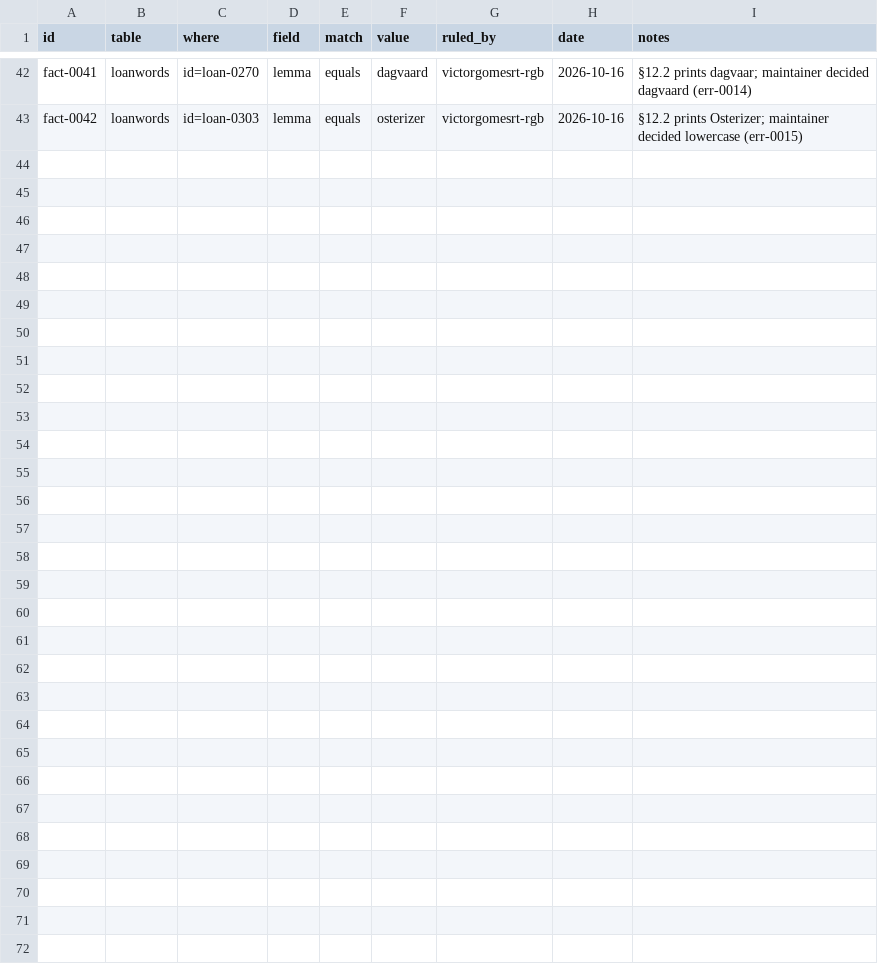
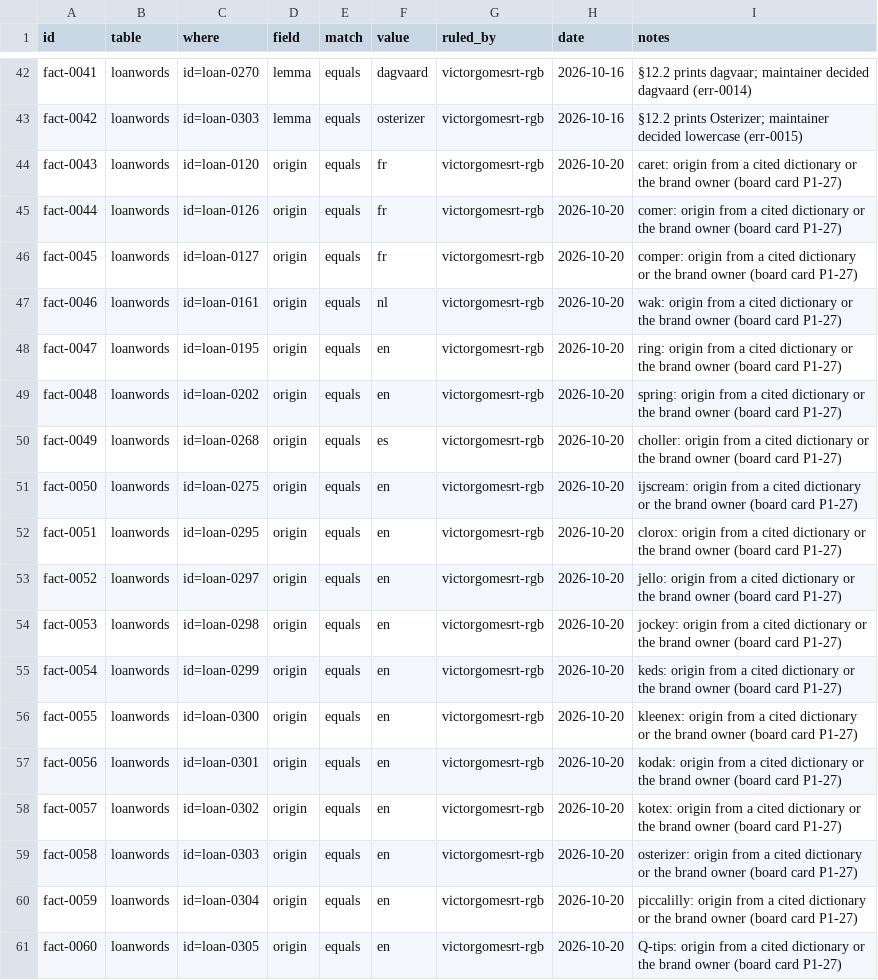
Before and after one commit to ARUBAGOV33/papiamento, a TSV file: _meta/known-facts.tsv, drawn as a sheet; only a part is shown, gaps mark what is left out; the diff names each change by its address in the sheet, - before the commit and + after, or states it on an @@ line.

```diff
--- a/_meta/known-facts.tsv
+++ b/_meta/known-facts.tsv
+row 44: fact-0043 | loanwords | id=loan-0120 | origin | equals | fr | victorgomesrt-rgb | 2026-10-20 | caret: origin from a cited dictionary or the brand owner (board card P1-27)
+row 45: fact-0044 | loanwords | id=loan-0126 | origin | equals | fr | victorgomesrt-rgb | 2026-10-20 | comer: origin from a cited dictionary or the brand owner (board card P1-27)
+row 46: fact-0045 | loanwords | id=loan-0127 | origin | equals | fr | victorgomesrt-rgb | 2026-10-20 | comper: origin from a cited dictionary or the brand owner (board card P1-27)
+row 47: fact-0046 | loanwords | id=loan-0161 | origin | equals | nl | victorgomesrt-rgb | 2026-10-20 | wak: origin from a cited dictionary or the brand owner (board card P1-27)
+row 48: fact-0047 | loanwords | id=loan-0195 | origin | equals | en | victorgomesrt-rgb | 2026-10-20 | ring: origin from a cited dictionary or the brand owner (board card P1-27)
+row 49: fact-0048 | loanwords | id=loan-0202 | origin | equals | en | victorgomesrt-rgb | 2026-10-20 | spring: origin from a cited dictionary or the brand owner (board card P1-27)
+row 50: fact-0049 | loanwords | id=loan-0268 | origin | equals | es | victorgomesrt-rgb | 2026-10-20 | choller: origin from a cited dictionary or the brand owner (board card P1-27)
+row 51: fact-0050 | loanwords | id=loan-0275 | origin | equals | en | victorgomesrt-rgb | 2026-10-20 | ijscream: origin from a cited dictionary or the brand owner (board card P1-27)
+row 52: fact-0051 | loanwords | id=loan-0295 | origin | equals | en | victorgomesrt-rgb | 2026-10-20 | clorox: origin from a cited dictionary or the brand owner (board card P1-27)
+row 53: fact-0052 | loanwords | id=loan-0297 | origin | equals | en | victorgomesrt-rgb | 2026-10-20 | jello: origin from a cited dictionary or the brand owner (board card P1-27)
+row 54: fact-0053 | loanwords | id=loan-0298 | origin | equals | en | victorgomesrt-rgb | 2026-10-20 | jockey: origin from a cited dictionary or the brand owner (board card P1-27)
+row 55: fact-0054 | loanwords | id=loan-0299 | origin | equals | en | victorgomesrt-rgb | 2026-10-20 | keds: origin from a cited dictionary or the brand owner (board card P1-27)
+row 56: fact-0055 | loanwords | id=loan-0300 | origin | equals | en | victorgomesrt-rgb | 2026-10-20 | kleenex: origin from a cited dictionary or the brand owner (board card P1-27)
+row 57: fact-0056 | loanwords | id=loan-0301 | origin | equals | en | victorgomesrt-rgb | 2026-10-20 | kodak: origin from a cited dictionary or the brand owner (board card P1-27)
+row 58: fact-0057 | loanwords | id=loan-0302 | origin | equals | en | victorgomesrt-rgb | 2026-10-20 | kotex: origin from a cited dictionary or the brand owner (board card P1-27)
+row 59: fact-0058 | loanwords | id=loan-0303 | origin | equals | en | victorgomesrt-rgb | 2026-10-20 | osterizer: origin from a cited dictionary or the brand owner (board card P1-27)
+row 60: fact-0059 | loanwords | id=loan-0304 | origin | equals | en | victorgomesrt-rgb | 2026-10-20 | piccalilly: origin from a cited dictionary or the brand owner (board card P1-27)
+row 61: fact-0060 | loanwords | id=loan-0305 | origin | equals | en | victorgomesrt-rgb | 2026-10-20 | Q-tips: origin from a cited dictionary or the brand owner (board card P1-27)
```
Also changed, not shown: lexicon/loanwords/loanwords.tsv, 2 other files.
